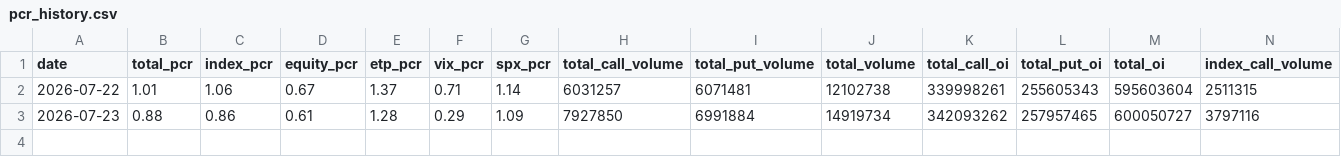
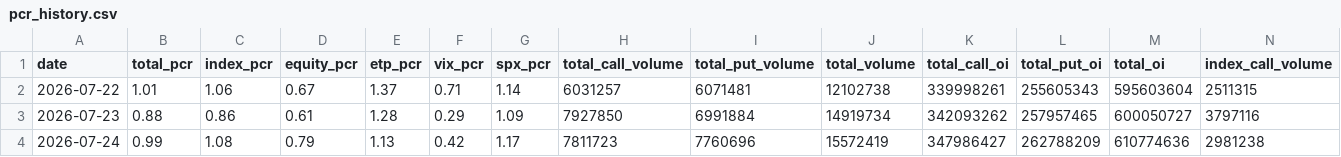
Before and after one commit to bledabladis-png/radar-cazador-silencioso, a CSV file: outputs/pcr_history.csv, drawn as a sheet; only a part is shown; rows hold the shown columns only; the diff names each change by its address in the sheet, - before the commit and + after, or states it on an @@ line.

```diff
--- a/outputs/pcr_history.csv
+++ b/outputs/pcr_history.csv
+row 4: 2026-07-24 | 0.99 | 1.08 | 0.79 | 1.13 | 0.42 | 1.17 | 7811723 | 7760696 | 15572419 | 347986427 | 262788209 | 610774636 | 2981238
```
Also changed, not shown: outputs/analisis_lideres.csv, outputs/darkpool_history.csv, 8 other files.
